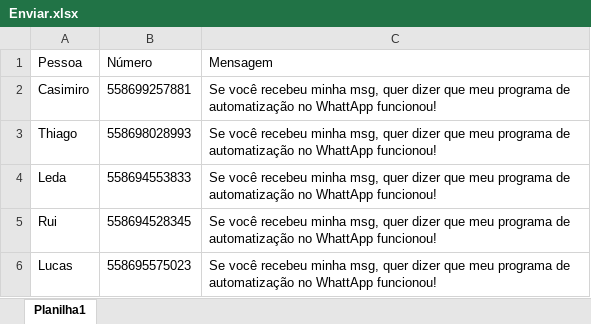
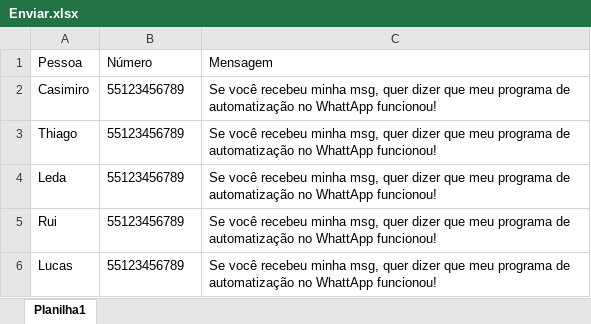
Before and after one commit to zeromario/Automacao_Mensagens_whattsapp, an Excel workbook: Enviar.xlsx, sheet Planilha1, drawn as a sheet; values as stored, in another font and other column widths than the file's, no borders; the diff names each change by its address in the sheet, - before the commit and + after, or states it on an @@ line.

```diff
--- a/Enviar.xlsx (sheet Planilha1)
+++ b/Enviar.xlsx (sheet Planilha1)
-B2 (Número): 558699257881
+B2 (Número): 55123456789
-B3 (Número): 558698028993
+B3 (Número): 55123456789
-B4 (Número): 558694553833
+B4 (Número): 55123456789
-B5 (Número): 558694528345
+B5 (Número): 55123456789
-B6 (Número): 558695575023
+B6 (Número): 55123456789
```
Also changed, not shown: 1 other file.
